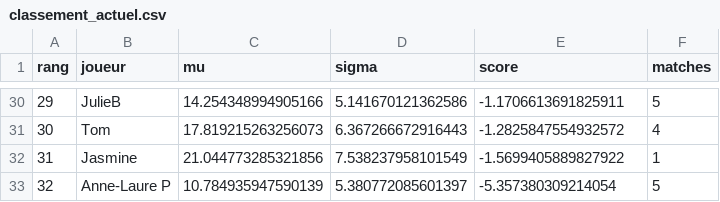
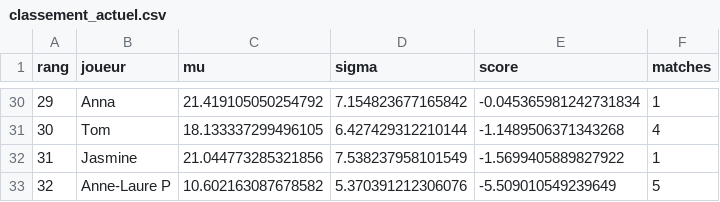
Before and after one commit to CBGP-activities/Foosball, a CSV file: docs/resultats/classement_actuel.csv, drawn as a sheet; only a part is shown, gaps mark what is left out; the diff covers the shown part only.

```diff
--- a/docs/resultats/classement_actuel.csv
+++ b/docs/resultats/classement_actuel.csv
@@ -30,4 +30,4 @@ rang,joueur,mu,sigma,score,matches
-29,JulieB,14.254348994905166,5.141670121362586,-1.1706613691825911,5
-30,Tom,17.819215263256073,6.367266672916443,-1.2825847554932572,4
+29,Anna,21.419105050254792,7.154823677165842,-0.045365981242731834,1
+30,Tom,18.133337299496105,6.427429312210144,-1.1489506371343268,4
 31,Jasmine,21.044773285321856,7.538237958101549,-1.5699405889827922,1
-32,Anne-Laure P,10.784935947590139,5.380772085601397,-5.357380309214054,5
+32,Anne-Laure P,10.602163087678582,5.370391212306076,-5.509010549239649,5
```
Also changed, not shown: 1 added row, 1 removed row and 116 edited cells elsewhere in this file, 2 other files.
